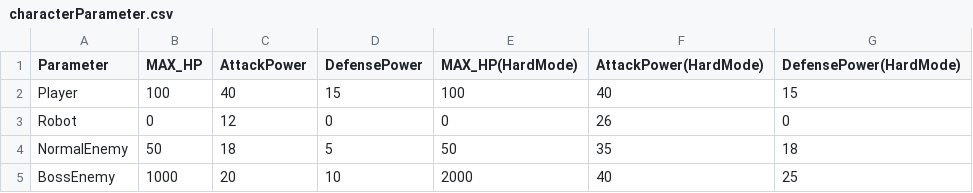
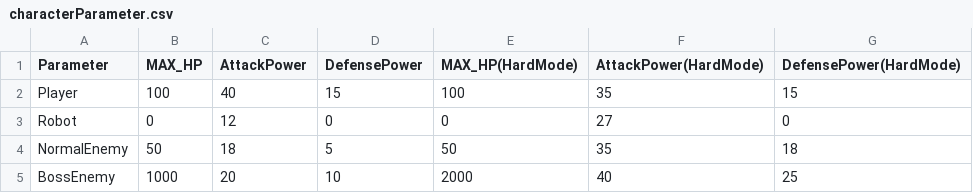
Before and after one commit to GitHub-Rt/ArenaBattle, a CSV file: Assets/Character/Data/characterParameter.csv, drawn as a sheet.

```diff
--- a/Assets/Character/Data/characterParameter.csv
+++ b/Assets/Character/Data/characterParameter.csv
@@ -1,4 +1,4 @@
 Parameter,MAX_HP,AttackPower,DefensePower,MAX_HP(HardMode),AttackPower(HardMode),DefensePower(HardMode)
-Player,100,40,15,100,40,15
-Robot,0,12,0,0,26,0
+Player,100,40,15,100,35,15
+Robot,0,12,0,0,27,0
 NormalEnemy,50,18,5,50,35,18
```
Also changed, not shown: Assets/Character/Data/EnemyBossInternalData.csv, 35 other files.
